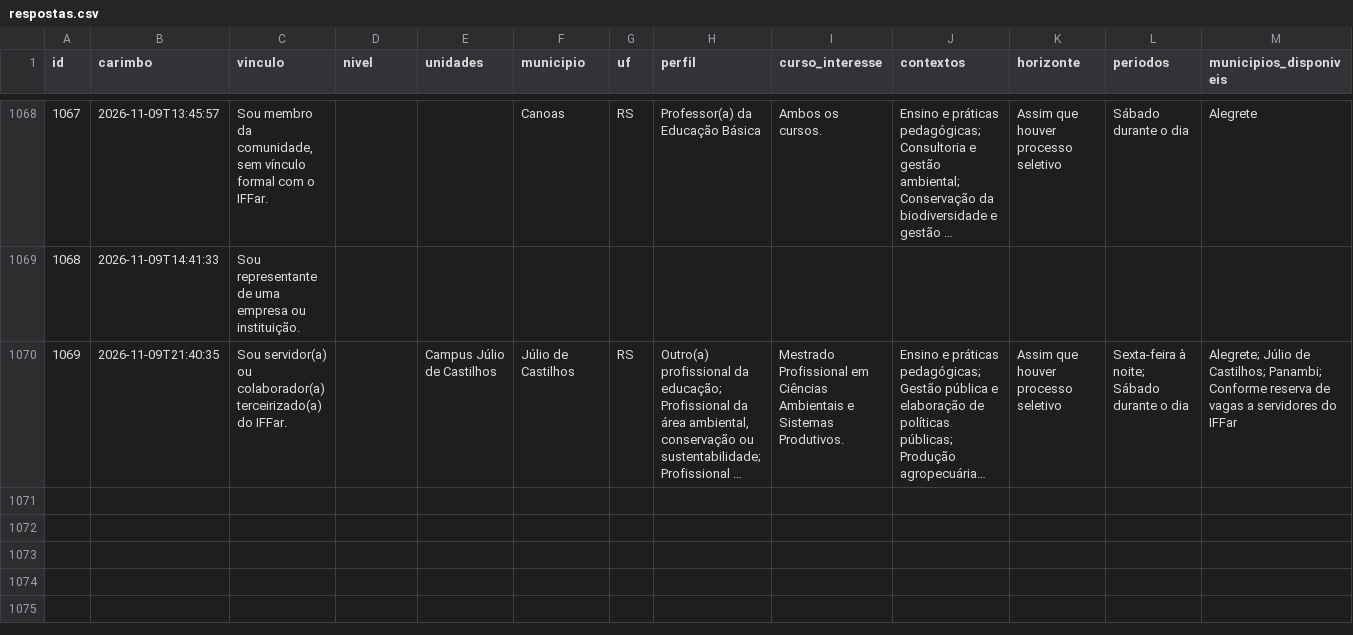
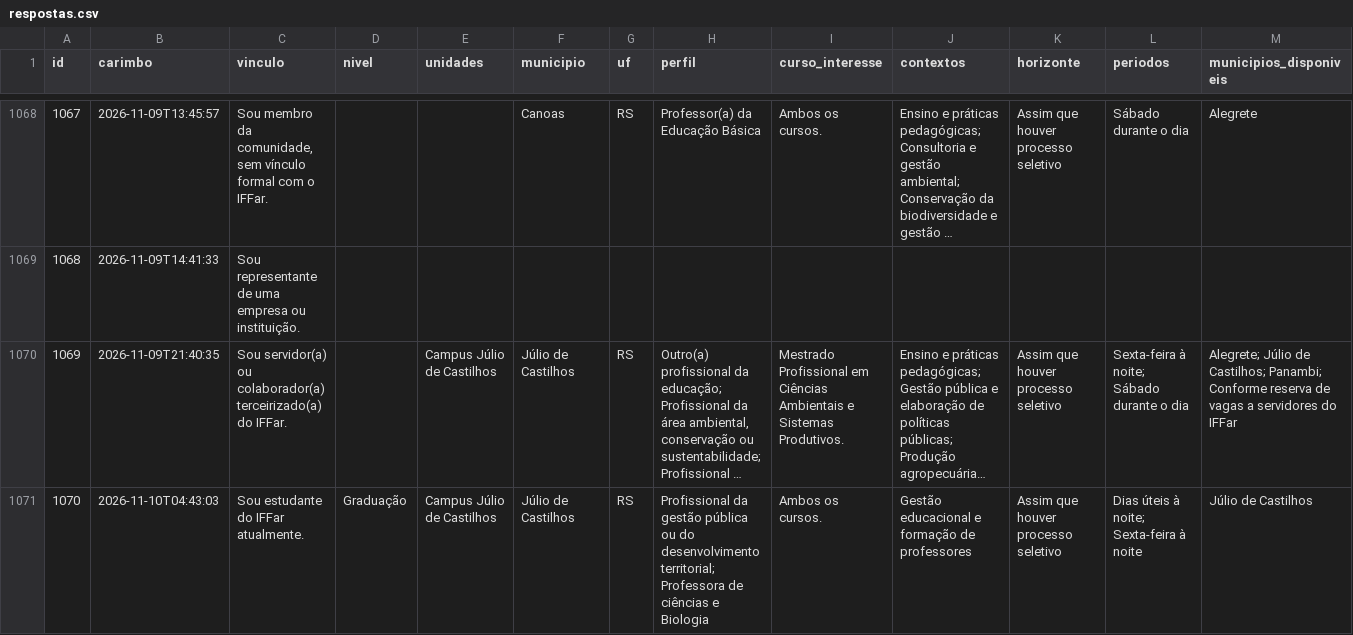
Before and after one commit to jalinegm/painel-demanda-mestrados, a CSV file: docs/dados/respostas.csv, drawn as a sheet; only a part is shown, gaps mark what is left out; long unchanged cells end in …; rows hold the shown columns only; the diff names each change by its address in the sheet, - before the commit and + after, or states it on an @@ line.

```diff
--- a/docs/dados/respostas.csv
+++ b/docs/dados/respostas.csv
+row 1071: 1070 | 2026-11-10T04:43:03 | Sou estudante do IFFar atualmente. | Graduação | Campus Júlio de Castilhos | Júlio de Castilhos | RS | Profissional da gestão pública ou do desenvolvimento territorial; Professora de ciências e Biologia | Ambos os cursos. | Gestão educacional e formação de professores | Assim que houver processo seletivo | Dias úteis à noite; Sexta-feira à noite | Júlio de Castilhos
```
Also changed, not shown: 1 other file.
